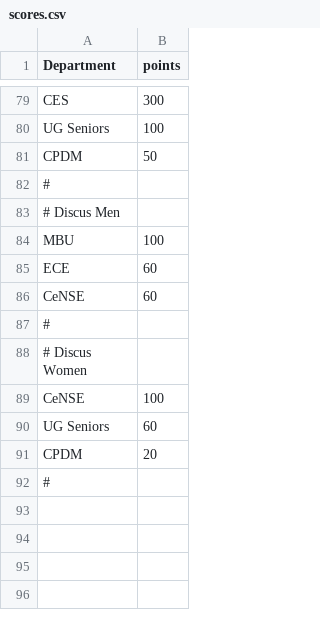
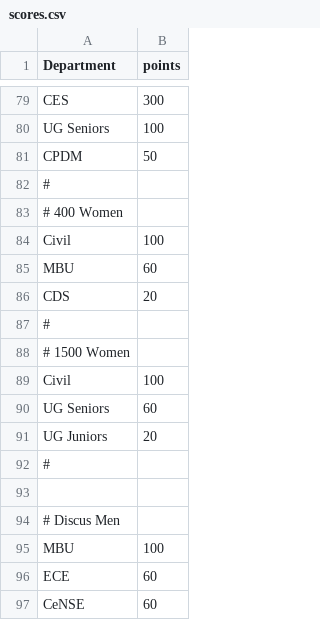
Before and after one commit to spectrumiisc/spectrumiisc.github.io, a CSV file: scores.csv, drawn as a sheet; only a part is shown, gaps mark what is left out; the shorter side is filled out with more unchanged rows; the diff names each change by its address in the sheet, - before the commit and + after, or states it on an @@ line.

Commit message:
Update scores.csv

```diff
--- a/scores.csv
+++ b/scores.csv
+row 83: # 400 Women
+row 84: Civil | 100
+row 85: MBU | 60
+row 86: CDS | 20
+row 87: #
+row 88: # 1500 Women
+row 89: Civil | 100
+row 90: UG Seniors | 60
+row 91: UG Juniors | 20
+row 92: #
+row 93: (empty)
```
